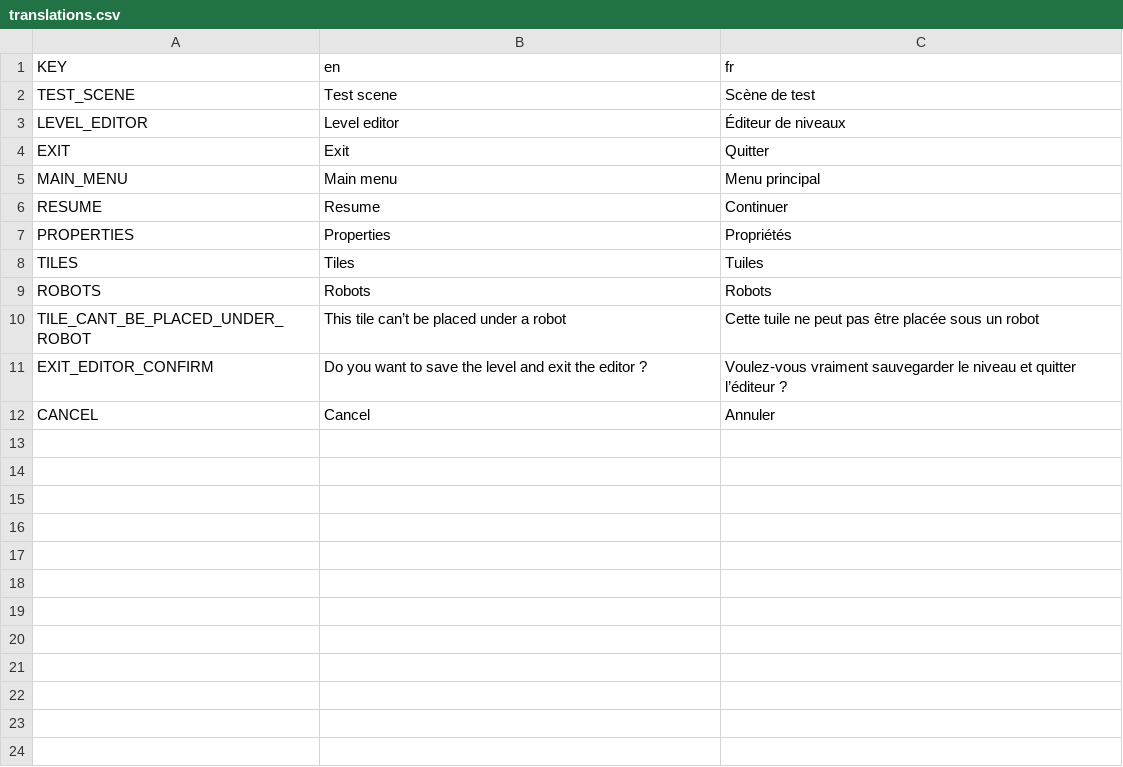
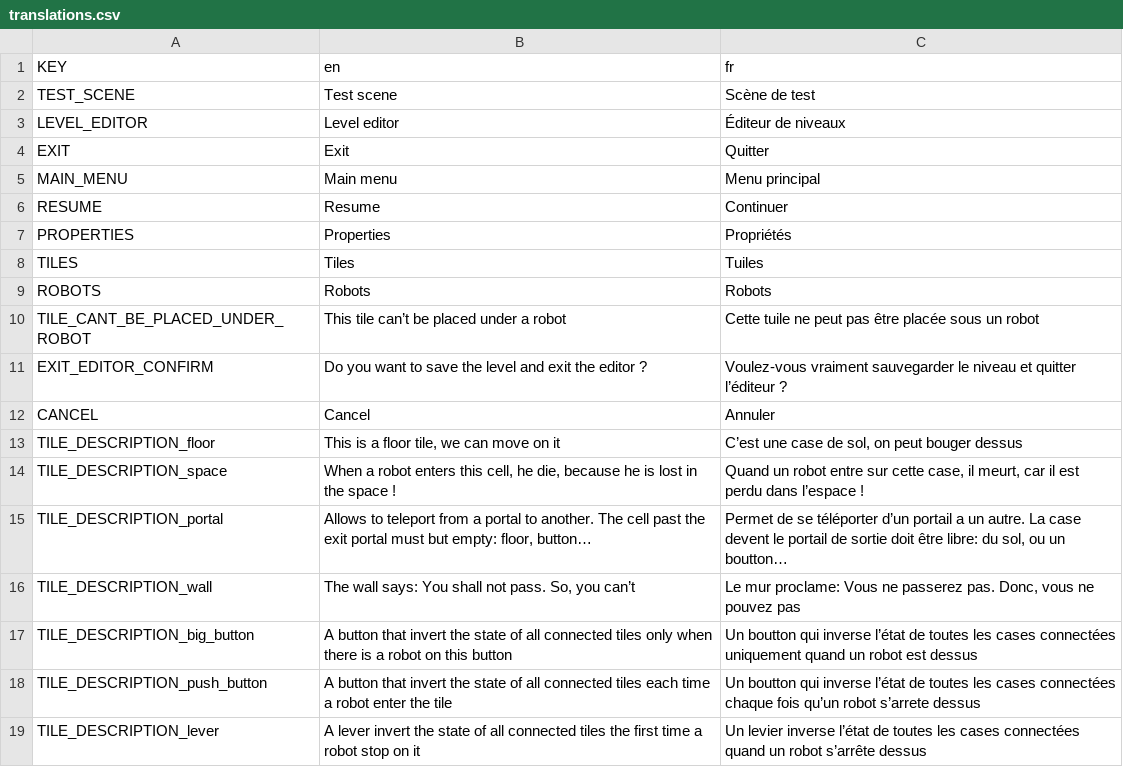
Before and after one commit to webalorn/robots, a CSV file: assets/translations/translations.csv, drawn as a sheet.

Commit message:
Add tiles description

```diff
--- a/assets/translations/translations.csv
+++ b/assets/translations/translations.csv
@@ -12 +12,8 @@ EXIT_EDITOR_CONFIRM,Do you want to save the level and exit the editor ?,Voulez-v
 CANCEL,Cancel,Annuler
+TILE_DESCRIPTION_floor,"This is a floor tile, we can move on it","C’est une case de sol, on peut bouger dessus"
+TILE_DESCRIPTION_space,"When a robot enters this cell, he die, because he is lost in the space !","Quand un robot entre sur cette case, il meurt, car il est perdu dans l’espace !"
+TILE_DESCRIPTION_portal,"Allows to teleport from a portal to another. The cell past the exit portal must but empty: floor, button…","Permet de se téléporter d’un portail a un autre. La case devent le portail de sortie doit être libre: du sol, ou un boutton…"
+TILE_DESCRIPTION_wall,"The wall says: You shall not pass. So, you can’t","Le mur proclame: Vous ne passerez pas. Donc, vous ne pouvez pas"
+TILE_DESCRIPTION_big_button,A button that invert the state of all connected tiles only when there is a robot on this button,Un boutton qui inverse l’état de toutes les cases connectées uniquement quand un robot est dessus
+TILE_DESCRIPTION_push_button,A button that invert the state of all connected tiles each time a robot enter the tile,Un boutton qui inverse l’état de toutes les cases connectées chaque fois qu’un robot s’arrete dessus
+TILE_DESCRIPTION_lever,A lever invert the state of all connected tiles the first time a robot stop on it,Un levier inverse l’état de toutes les cases connectées quand un robot s’arrête dessus
```
Also changed, not shown: 2 other files.
